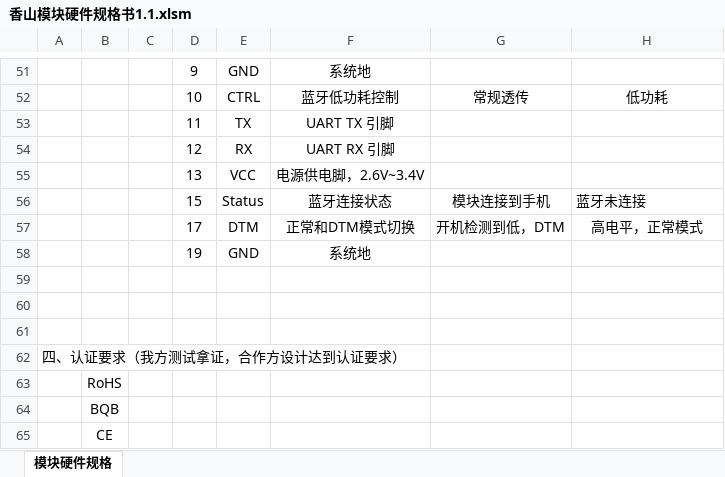
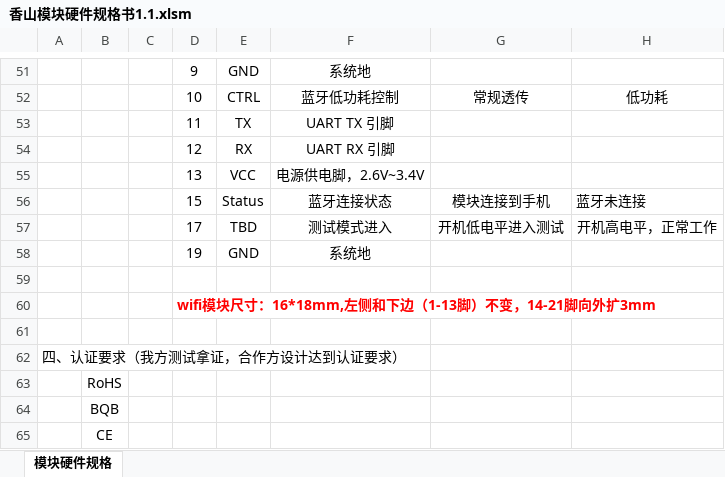
Before and after one commit to zoujq/1026-hengqi-model, an Excel workbook: 香山模块硬件规格书1.1.xlsm, sheet 模块硬件规格, drawn as a sheet; only a part is shown, gaps mark what is left out; values as stored, in another font and other column widths than the file's, no borders; charts and pictures not drawn; removed rows and columns are numbered as before the commit, all else as after; the diff names each change by its address in the sheet, - before the commit and + after, or states it on an @@ line.

```diff
--- a/香山模块硬件规格书1.1.xlsm (sheet 模块硬件规格)
+++ b/香山模块硬件规格书1.1.xlsm (sheet 模块硬件规格)
-row 57:  |  |  | 17 | DTM | 正常和DTM模式切换 | 开机检测到低，DTM | 高电平，正常模式
+row 57:  |  |  | 17 | TBD | 测试模式进入 | 开机低电平进入测试 | 开机高电平，正常工作
-D60: (empty)
+D60: wifi模块尺寸：16*18mm,左侧和下边（1-13脚）不变，14-21脚向外扩3mm
+D60:H60 merged
```
Also changed, not shown: charts or pictures, 6 other files.
